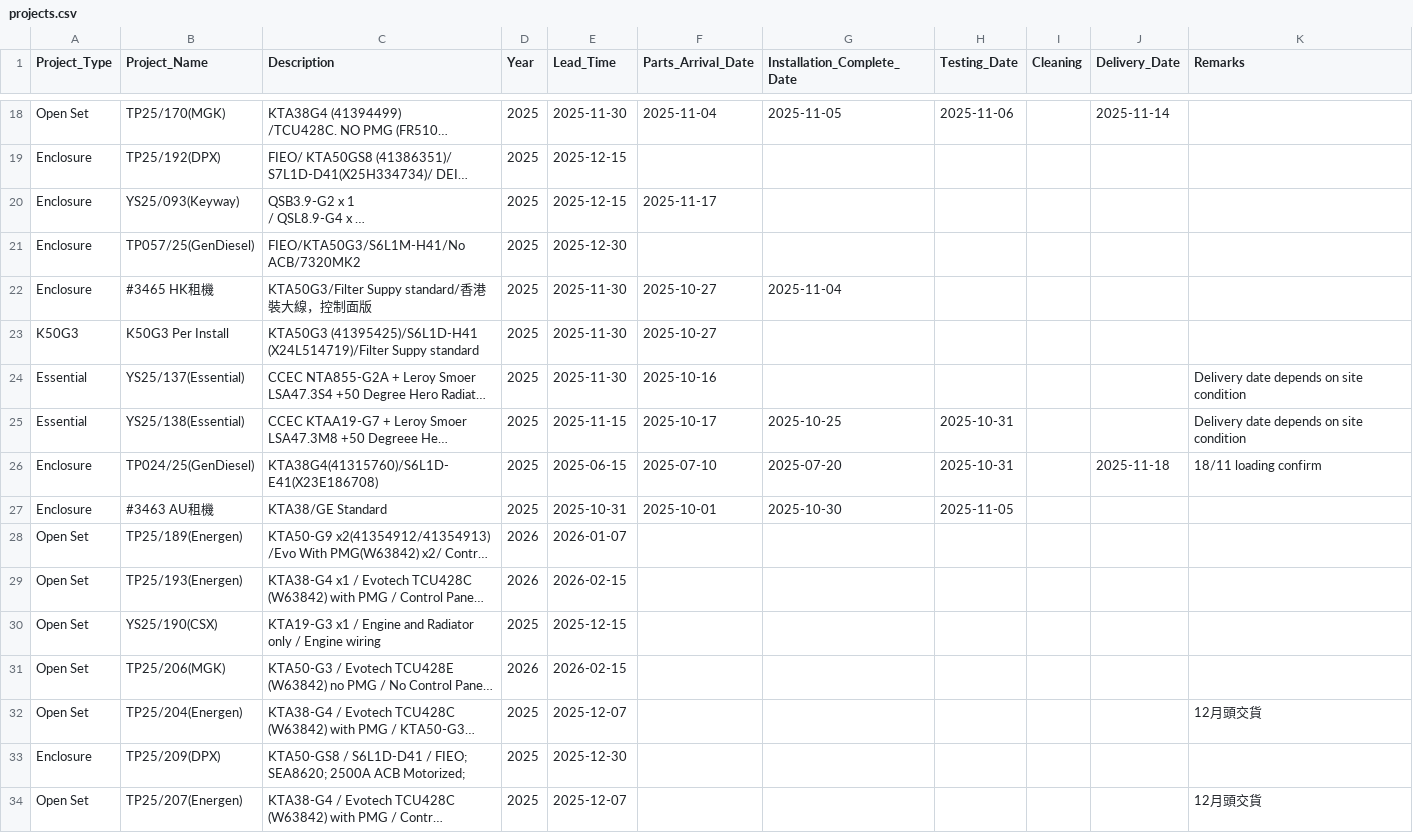
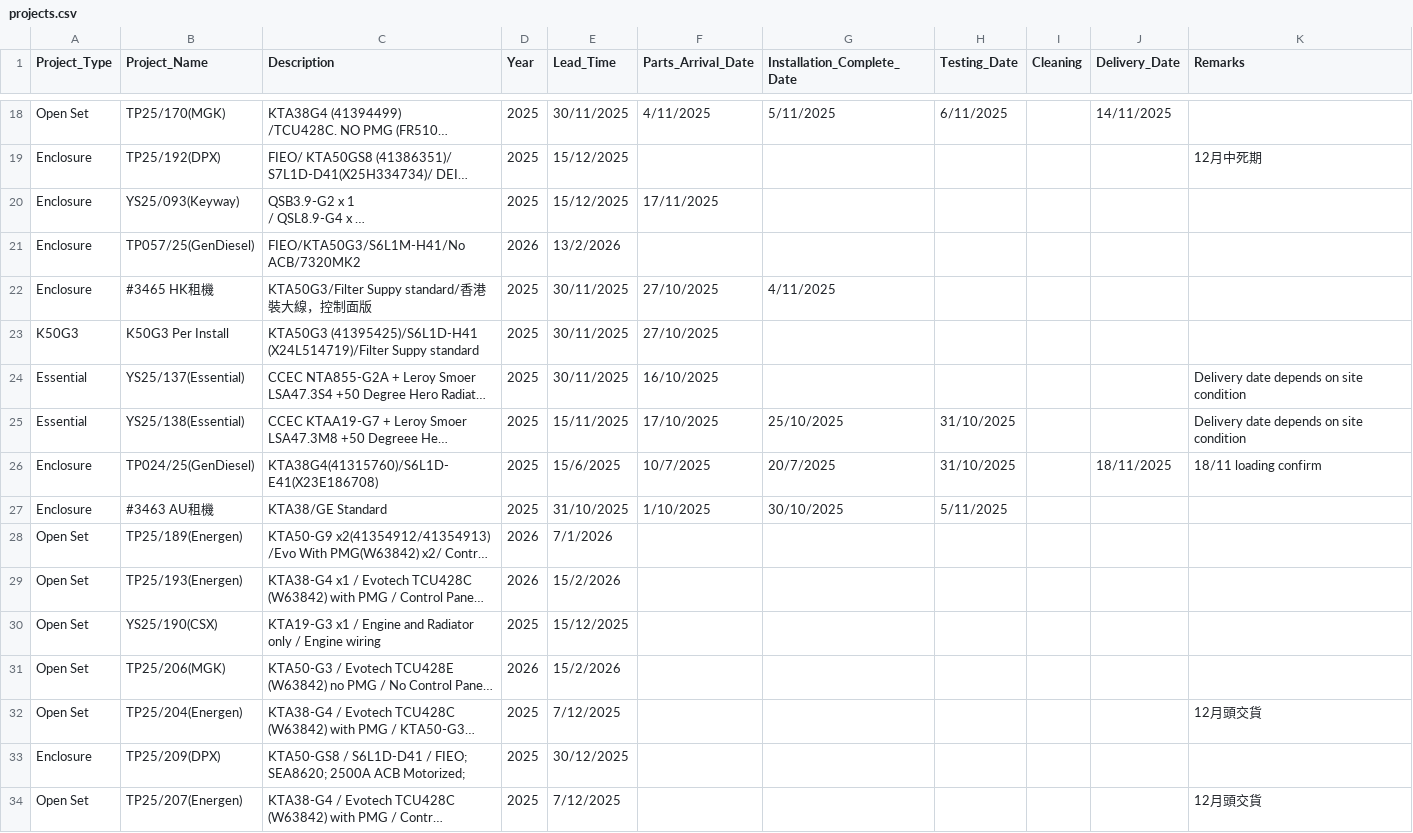
Before and after one commit to goldenfootballboy-create/yip-shing-dashboard, a CSV file: projects.csv, drawn as a sheet; only a part is shown, gaps mark what is left out; long unchanged cells end in …; the diff covers the shown part only; the diff names each change by its address in the sheet, - before the commit and + after, or states it on an @@ line.

```diff
--- a/projects.csv
+++ b/projects.csv
-E18 (Lead_Time): 2025-11-30
+E18 (Lead_Time): 30/11/2025
-F18 (Parts_Arrival_Date): 2025-11-04
+F18 (Parts_Arrival_Date): 4/11/2025
-G18 (Installation_Complete_Date): 2025-11-05
+G18 (Installation_Complete_Date): 5/11/2025
-H18 (Testing_Date): 2025-11-06
+H18 (Testing_Date): 6/11/2025
-J18 (Delivery_Date): 2025-11-14
+J18 (Delivery_Date): 14/11/2025
-E19:E20 (Lead_Time): 2025-12-15
+E19:E20 (Lead_Time): 15/12/2025
-K19 (Remarks): (empty)
+K19 (Remarks): 12月中死期
-F20 (Parts_Arrival_Date): 2025-11-17
+F20 (Parts_Arrival_Date): 17/11/2025
-D21 (Year): 2025
+D21 (Year): 2026
-E21 (Lead_Time): 2025-12-30
+E21 (Lead_Time): 13/2/2026
-E22:E24 (Lead_Time): 2025-11-30
+E22:E24 (Lead_Time): 30/11/2025
-F22:F23 (Parts_Arrival_Date): 2025-10-27
+F22:F23 (Parts_Arrival_Date): 27/10/2025
-G22 (Installation_Complete_Date): 2025-11-04
+G22 (Installation_Complete_Date): 4/11/2025
-F24 (Parts_Arrival_Date): 2025-10-16
+F24 (Parts_Arrival_Date): 16/10/2025
-E25 (Lead_Time): 2025-11-15
+E25 (Lead_Time): 15/11/2025
-F25 (Parts_Arrival_Date): 2025-10-17
+F25 (Parts_Arrival_Date): 17/10/2025
-G25 (Installation_Complete_Date): 2025-10-25
+G25 (Installation_Complete_Date): 25/10/2025
-H25:H26 (Testing_Date): 2025-10-31
+H25:H26 (Testing_Date): 31/10/2025
-E26 (Lead_Time): 2025-06-15
+E26 (Lead_Time): 15/6/2025
-F26 (Parts_Arrival_Date): 2025-07-10
+F26 (Parts_Arrival_Date): 10/7/2025
-G26 (Installation_Complete_Date): 2025-07-20
+G26 (Installation_Complete_Date): 20/7/2025
-J26 (Delivery_Date): 2025-11-18
+J26 (Delivery_Date): 18/11/2025
-E27 (Lead_Time): 2025-10-31
+E27 (Lead_Time): 31/10/2025
-F27 (Parts_Arrival_Date): 2025-10-01
+F27 (Parts_Arrival_Date): 1/10/2025
-G27 (Installation_Complete_Date): 2025-10-30
+G27 (Installation_Complete_Date): 30/10/2025
-H27 (Testing_Date): 2025-11-05
+H27 (Testing_Date): 5/11/2025
-E28 (Lead_Time): 2026-01-07
+E28 (Lead_Time): 7/1/2026
-E29 (Lead_Time): 2026-02-15
+E29 (Lead_Time): 15/2/2026
-E30 (Lead_Time): 2025-12-15
+E30 (Lead_Time): 15/12/2025
-E31 (Lead_Time): 2026-02-15
+E31 (Lead_Time): 15/2/2026
-E32 (Lead_Time): 2025-12-07
+E32 (Lead_Time): 7/12/2025
-E33 (Lead_Time): 2025-12-30
+E33 (Lead_Time): 30/12/2025
-E34 (Lead_Time): 2025-12-07
+E34 (Lead_Time): 7/12/2025
```
Also changed, not shown: 70 edited cells elsewhere in this file.
